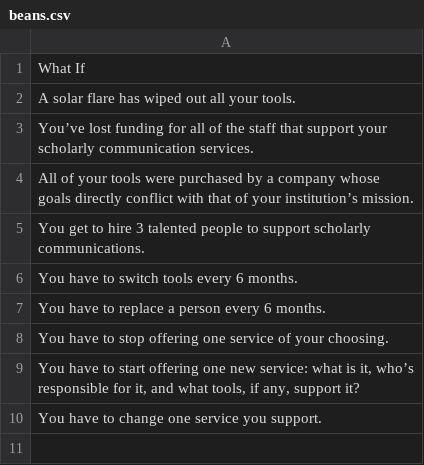
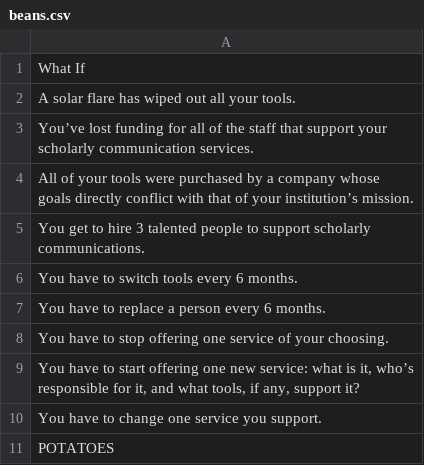
Before and after one commit to senderle/randomthinger, a CSV file: data/beans.csv, drawn as a sheet.

Commit message:
Update beans.csv

```diff
--- a/data/beans.csv
+++ b/data/beans.csv
@@ -10 +10,2 @@ You have to stop offering one service of your choosing.
 You have to change one service you support.
+POTATOES
```
